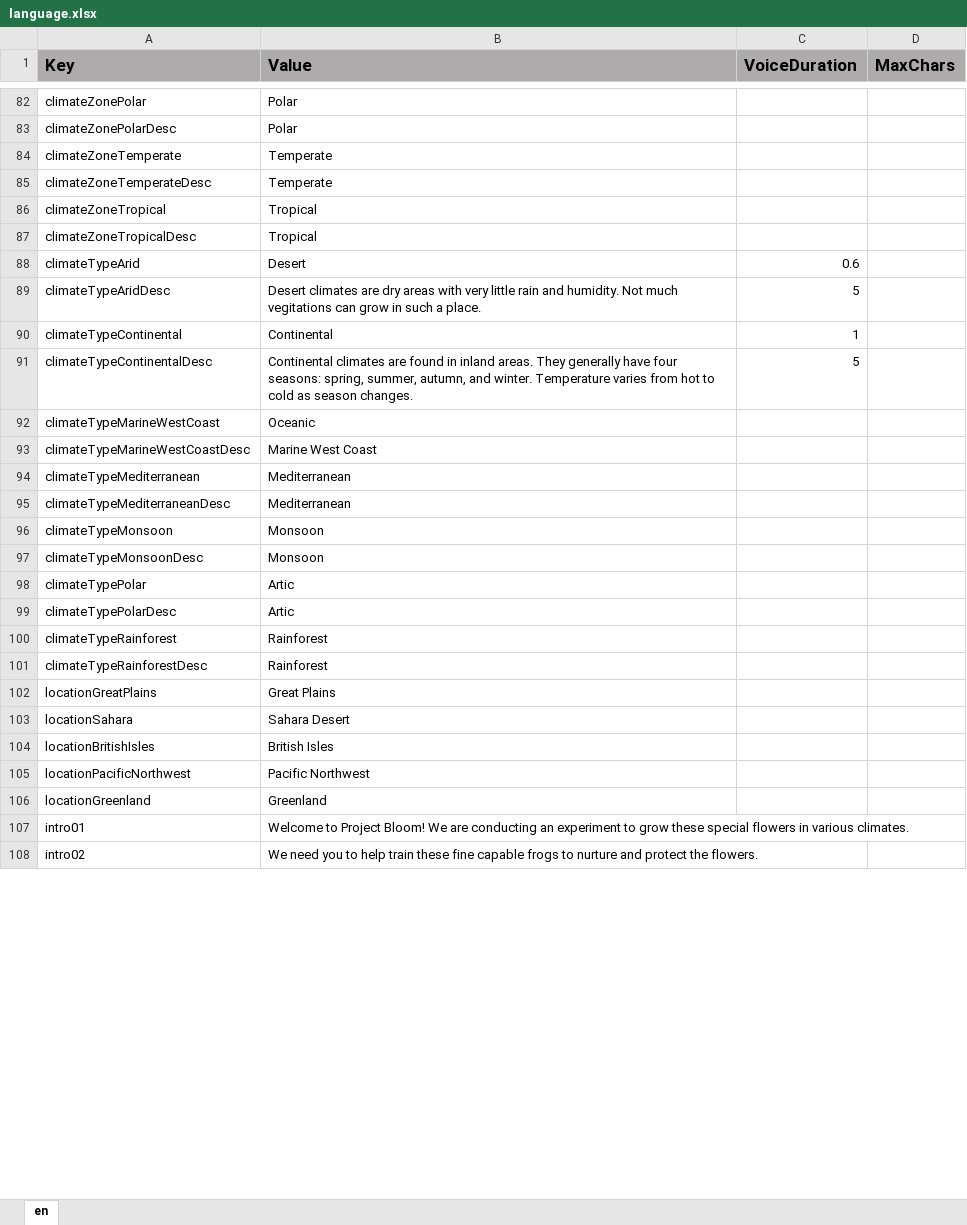
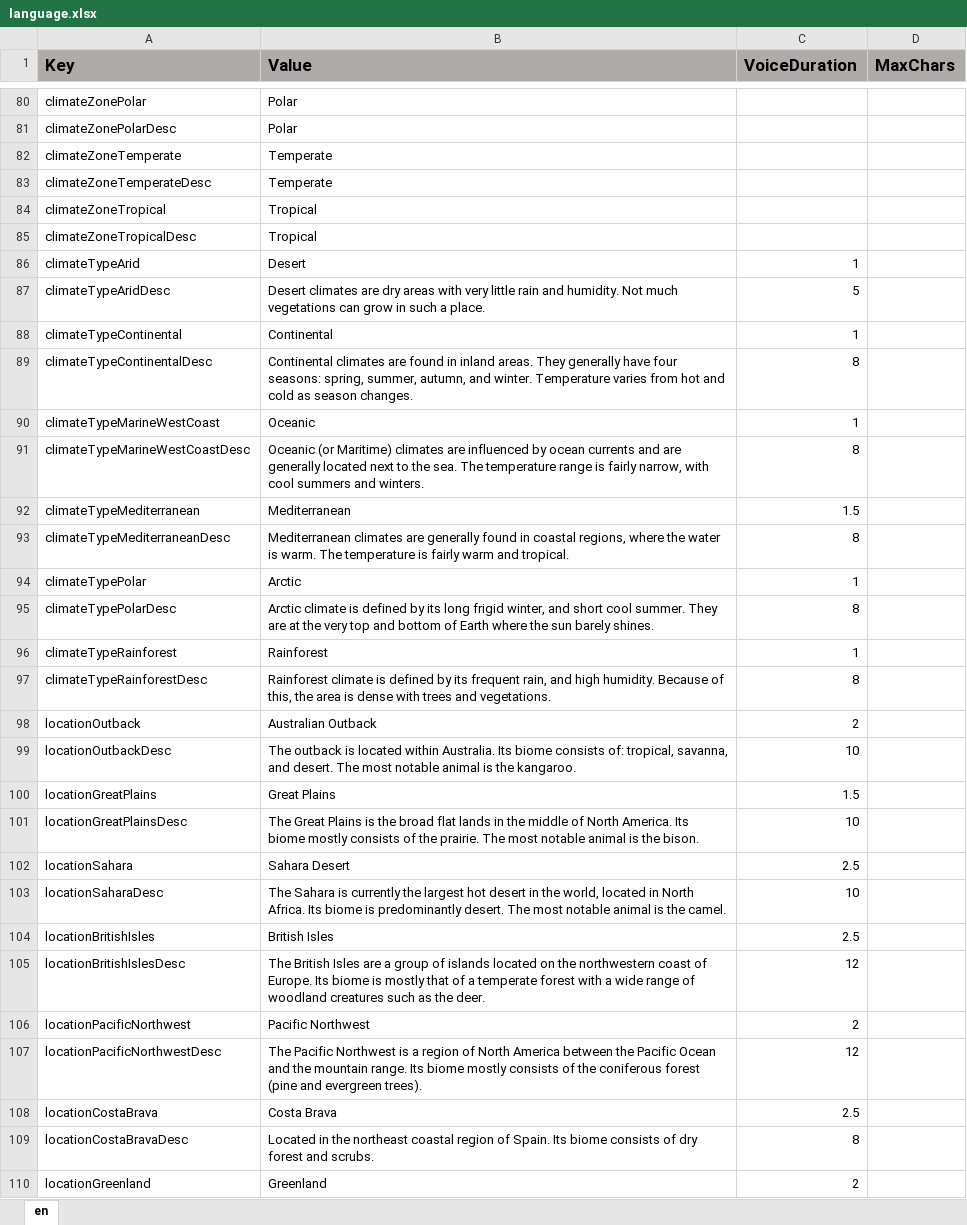
Before and after one commit to ddionisio/LL_ESS2D2, an Excel workbook: Language/language.xlsx, sheet en, drawn as a sheet; only a part is shown, gaps mark what is left out; the shorter side is filled out with more unchanged rows; values as stored, in another font and other column widths than the file's, no borders; removed rows and columns are numbered as before the commit, all else as after; the diff covers the shown part only; the diff names each change by its address in the sheet, - before the commit and + after, or states it on an @@ line.

Commit message:
climate and location descriptions

```diff
--- a/Language/language.xlsx (sheet en)
+++ b/Language/language.xlsx (sheet en)
-C86 (VoiceDuration): 0.6
+C86 (VoiceDuration): 1
-B87 (Value): …Not much vegitations can grow…
+B87 (Value): …Not much vegetations can grow…
-B89 (Value): …from hot to cold as…
+B89 (Value): …from hot and cold as…
-C89 (VoiceDuration): 5
+C89 (VoiceDuration): 8
-C90 (VoiceDuration): (empty)
+C90 (VoiceDuration): 1
-B91 (Value): Marine West Coast
+B91 (Value): Oceanic (or Maritime) climates are influenced by ocean currents and are generally located next to the sea. The temperature range is fairly narrow, with cool summers and winters.
-C91 (VoiceDuration): (empty)
+C91 (VoiceDuration): 8
-C92 (VoiceDuration): (empty)
+C92 (VoiceDuration): 1.5
-B93 (Value): Mediterranean
+B93 (Value): Mediterranean climates are generally found in coastal regions, where the water is warm. The temperature is fairly warm and tropical.
-C93 (VoiceDuration): (empty)
+C93 (VoiceDuration): 8
-row 96: climateTypeMonsoon | Monsoon
-row 97: climateTypeMonsoonDesc | Monsoon
-B94 (Value): Artic
+B94 (Value): Arctic
-C94 (VoiceDuration): (empty)
+C94 (VoiceDuration): 1
-B95 (Value): Artic
+B95 (Value): Arctic climate is defined by its long frigid winter, and short cool summer. They are at the very top and bottom of Earth where the sun barely shines.
-C95 (VoiceDuration): (empty)
+C95 (VoiceDuration): 8
-C96 (VoiceDuration): (empty)
+C96 (VoiceDuration): 1
-B97 (Value): Rainforest
+B97 (Value): Rainforest climate is defined by its frequent rain, and high humidity. Because of this, the area is dense with trees and vegetations.
-C97 (VoiceDuration): (empty)
+C97 (VoiceDuration): 8
+row 98: locationOutback | Australian Outback | 2
+row 99: locationOutbackDesc | The outback is located within Australia. Its biome consists of: tropical, savanna, and desert. The most notable animal is the kangaroo. | 10
-C100 (VoiceDuration): (empty)
+C100 (VoiceDuration): 1.5
+row 101: locationGreatPlainsDesc | The Great Plains is the broad flat lands in the middle of North America. Its biome mostly consists of the prairie. The most notable animal is the bison. | 10
-C102 (VoiceDuration): (empty)
+C102 (VoiceDuration): 2.5
+row 103: locationSaharaDesc | The Sahara is currently the largest hot desert in the world, located in North Africa. Its biome is predominantly desert. The most notable animal is the camel. | 10
-C104 (VoiceDuration): (empty)
+C104 (VoiceDuration): 2.5
+row 105: locationBritishIslesDesc | The British Isles are a group of islands located on the northwestern coast of Europe. Its biome is mostly that of a temperate forest with a wide range of woodland creatures such as the deer. | 12
-C106 (VoiceDuration): (empty)
+C106 (VoiceDuration): 2
+row 107: locationPacificNorthwestDesc | The Pacific Northwest is a region of North America between the Pacific Ocean and the mountain range. Its biome mostly consists of the coniferous forest (pine and evergreen trees). | 12
+row 108: locationCostaBrava | Costa Brava | 2.5
+row 109: locationCostaBravaDesc | Located in the northeast coastal region of Spain. Its biome consists of dry forest and scrubs. | 8
-C110 (VoiceDuration): (empty)
+C110 (VoiceDuration): 2
```
Also changed, not shown: 7 added rows, 2 removed rows and 40 edited cells elsewhere in this sheet, 25 other files.
